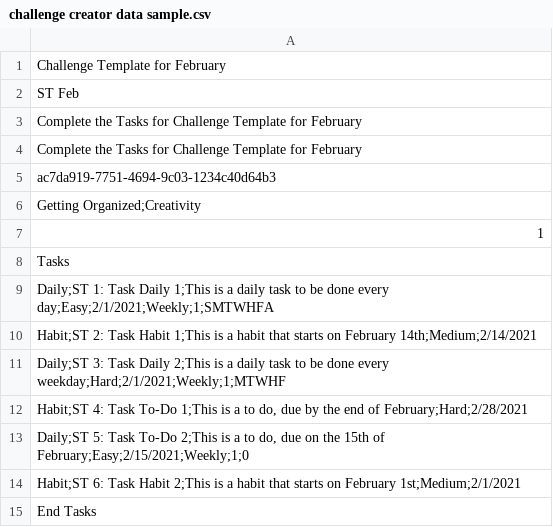
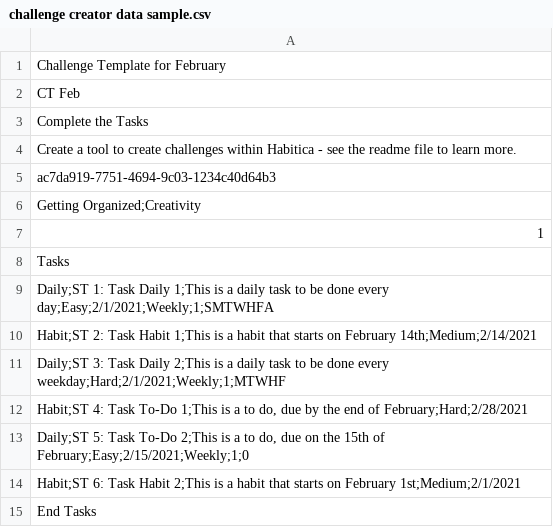
Before and after one commit to Memry/Challenge-Creator, a CSV file: challenge creator data sample.csv, drawn as a sheet.

Commit message:
Update challenge creator data sample.csv

```diff
--- a/challenge creator data sample.csv
+++ b/challenge creator data sample.csv
@@ -1,5 +1,5 @@
 Challenge Template for February
-ST Feb
-Complete the Tasks for Challenge Template for February
-Complete the Tasks for Challenge Template for February
+CT Feb
+Complete the Tasks
+Create a tool to create challenges within Habitica - see the readme file to learn more.
 ac7da919-7751-4694-9c03-1234c40d64b3
```
